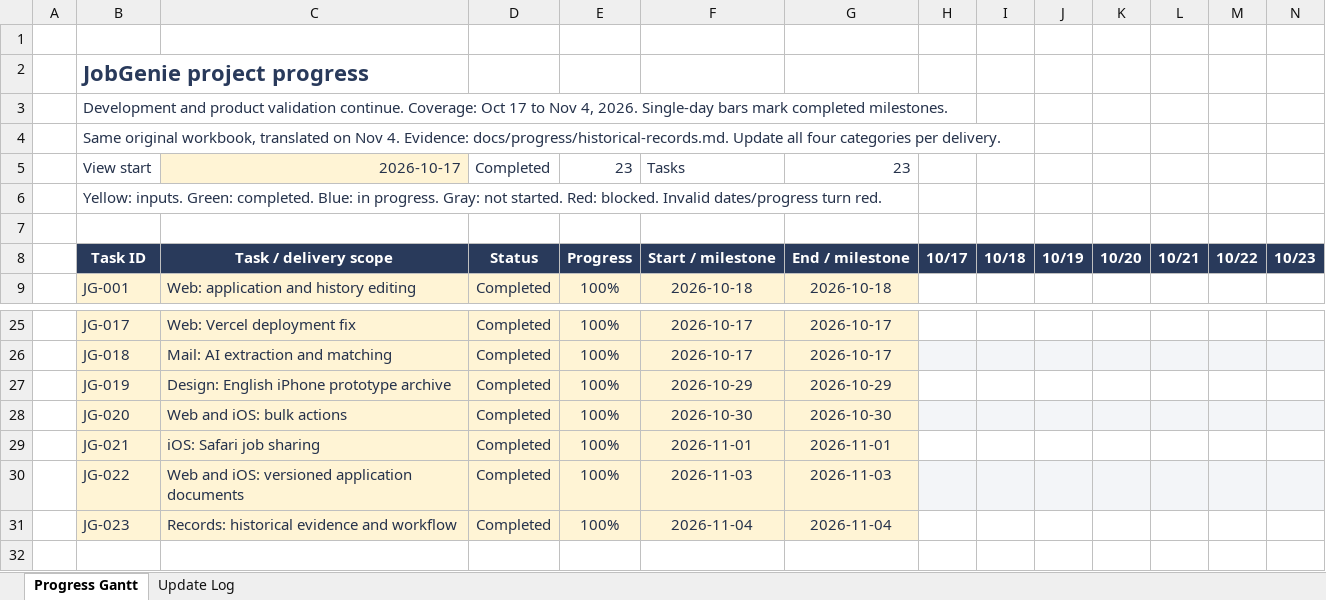
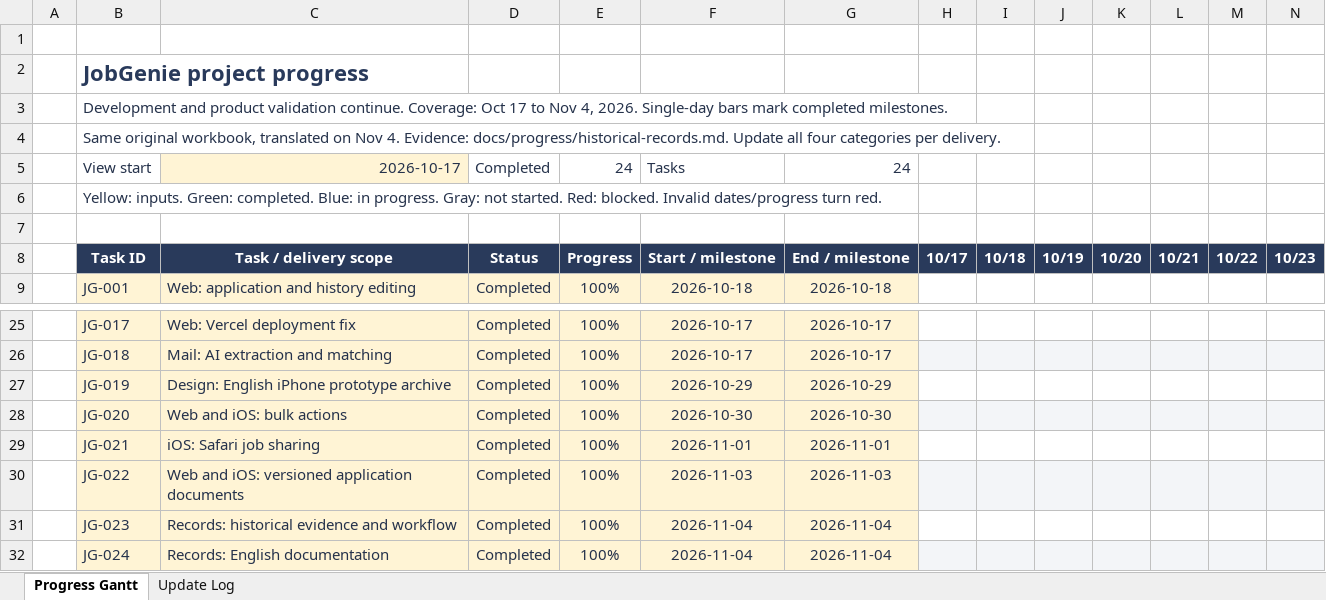
Before and after one commit to Enfoirer/jobgenie, an Excel workbook: docs/progress/project-progress.xlsx, sheet Progress Gantt, drawn as a sheet; only a part is shown, gaps mark what is left out; values as stored, in another font and other column widths than the file's, no borders; conditional formats not drawn; rows hold the shown columns only; the diff names each change by its address in the sheet, - before the commit and + after, or states it on an @@ line.

Commit message:
Record English documentation delivery and validation evidence
Append JG-024 to the original progress workbook and index. Preserve actual validation logs and reviewed workbook previews, verify historical artifact integrity, and record the successful Vercel check for implementation 4046a69 separately from this records-only revision.

```diff
--- a/docs/progress/project-progress.xlsx (sheet Progress Gantt)
+++ b/docs/progress/project-progress.xlsx (sheet Progress Gantt)
-E5: 23
+E5: 24
-G5: 23
+G5: 24
+row 32:  | JG-024 | Records: English documentation | Completed | 100% | 2026-11-04 | 2026-11-04
```
Also changed, not shown: sheet Update Log, 8 other files.
